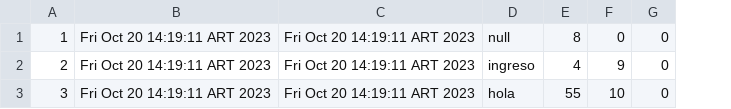
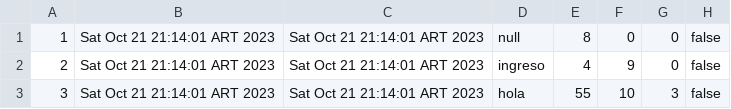
Before and after one commit to DeianT/tallerPOO, a CSV file: admisiones.csv, drawn as a sheet; removed rows and columns are numbered as before the commit, all else as after; the diff names each change by its address in the sheet, - before the commit and + after, or states it on an @@ line.

```diff
--- a/admisiones.csv
+++ b/admisiones.csv
-column B, rows 1-3: all Fri Oct 20 14:19:11 ART 2023
-column C, rows 1-3: all Fri Oct 20 14:19:11 ART 2023
+column B, rows 1-3: all Sat Oct 21 21:14:01 ART 2023
+column C, rows 1-3: all Sat Oct 21 21:14:01 ART 2023
+column H, rows 1-3: all false
-G3: 0
+G3: 3
```
Also changed, not shown: 7 other files.
